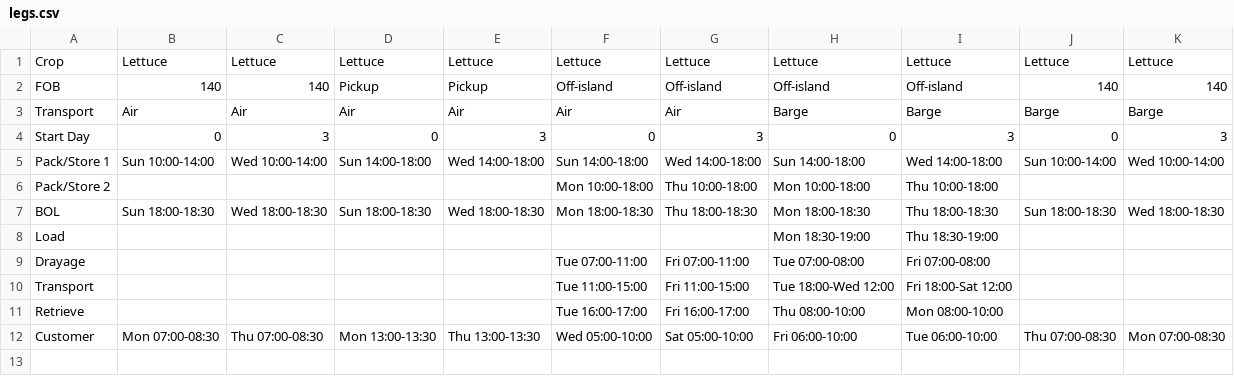
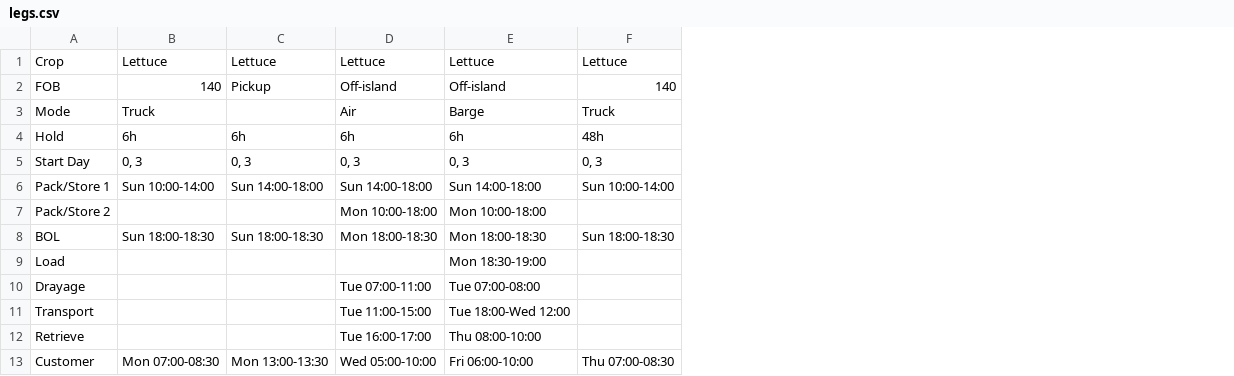
Before and after one commit to lfeder/farm-logistics-map, a CSV file: legs.csv, drawn as a sheet; removed rows and columns are numbered as before the commit, all else as after; the diff names each change by its address in the sheet, - before the commit and + after, or states it on an @@ line.

```diff
--- a/legs.csv
+++ b/legs.csv
-column C, rows 1-2: Lettuce | 140; rows 5-12: Wed 10:00-14:00 |  | Wed 18:00-18:30 |  |  |  |  | Thu 07:00-08:30
-column E, rows 1-2: Lettuce | Pickup; rows 5-12: Wed 14:00-18:00 |  | Wed 18:00-18:30 |  |  |  |  | Thu 13:00-13:30
-column G, rows 1-2: Lettuce | Off-island; rows 5-12: Wed 14:00-18:00 | Thu 10:00-18:00 | Thu 18:00-18:30 |  | Fri 07:00-11:00 | Fri 11:00-15:00 | Fri 16:00-17:00 | Sat 05:00-10:00
-column I, rows 1-2: Lettuce | Off-island; rows 5-12: Wed 14:00-18:00 | Thu 10:00-18:00 | Thu 18:00-18:30 | Thu 18:30-19:00 | Fri 07:00-08:00 | Fri 18:00-Sat 12:00 | Mon 08:00-10:00 | Tue 06:00-10:00
-column K, rows 1-2: Lettuce | 140; rows 5-12: Wed 10:00-14:00 |  | Wed 18:00-18:30 |  |  |  |  | Mon 07:00-08:30
-row 3: Transport | Air | Air | Air | Air | Air | Air | Barge | Barge | Barge | Barge
-row 4: Start Day | 0 | 3 | 0 | 3 | 0 | 3 | 0 | 3 | 0 | 3
+row 3: Mode | Truck |  | Air | Barge | Truck
+row 4: Hold | 6h | 6h | 6h | 6h | 48h
+row 5: Start Day | 0, 3 | 0, 3 | 0, 3 | 0, 3 | 0, 3
```
Also changed, not shown: 4 other files.
